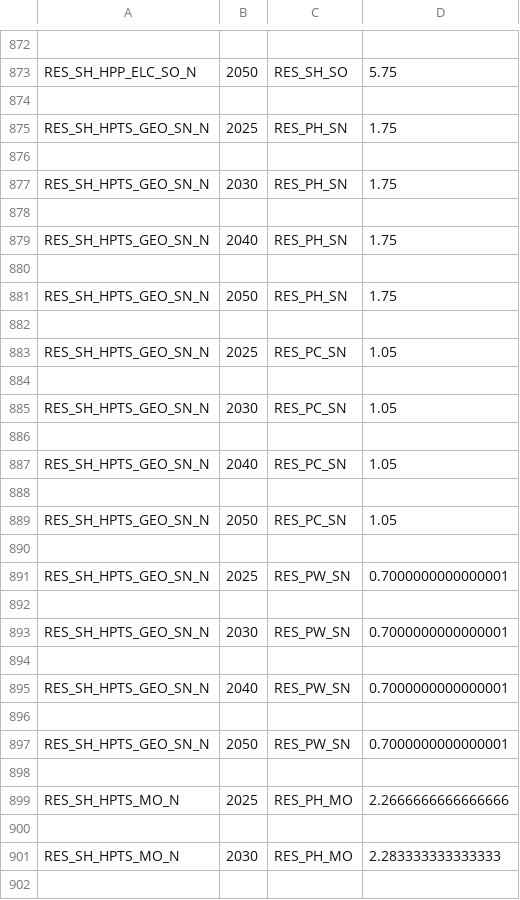
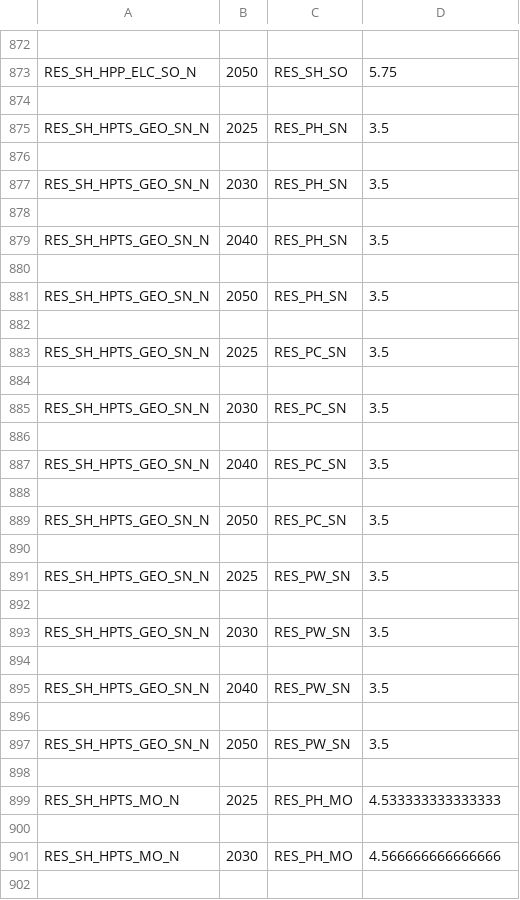
Before and after one commit to silvialaera/tesi, a CSV file: M-S4EP/tech_year_value_eff.csv, drawn as a sheet; only a part is shown, gaps mark what is left out; the diff covers the shown part only.

```diff
--- a/M-S4EP/tech_year_value_eff.csv
+++ b/M-S4EP/tech_year_value_eff.csv
@@ -874,29 +874,29 @@ RES_SH_HPP_ELC_SO_N,2050,RES_SH_SO,5.75
 
-RES_SH_HPTS_GEO_SN_N,2025,RES_PH_SN,1.75
+RES_SH_HPTS_GEO_SN_N,2025,RES_PH_SN,3.5
 
-RES_SH_HPTS_GEO_SN_N,2030,RES_PH_SN,1.75
+RES_SH_HPTS_GEO_SN_N,2030,RES_PH_SN,3.5
 
-RES_SH_HPTS_GEO_SN_N,2040,RES_PH_SN,1.75
+RES_SH_HPTS_GEO_SN_N,2040,RES_PH_SN,3.5
 
-RES_SH_HPTS_GEO_SN_N,2050,RES_PH_SN,1.75
+RES_SH_HPTS_GEO_SN_N,2050,RES_PH_SN,3.5
 
-RES_SH_HPTS_GEO_SN_N,2025,RES_PC_SN,1.05
+RES_SH_HPTS_GEO_SN_N,2025,RES_PC_SN,3.5
 
-RES_SH_HPTS_GEO_SN_N,2030,RES_PC_SN,1.05
+RES_SH_HPTS_GEO_SN_N,2030,RES_PC_SN,3.5
 
-RES_SH_HPTS_GEO_SN_N,2040,RES_PC_SN,1.05
+RES_SH_HPTS_GEO_SN_N,2040,RES_PC_SN,3.5
 
-RES_SH_HPTS_GEO_SN_N,2050,RES_PC_SN,1.05
+RES_SH_HPTS_GEO_SN_N,2050,RES_PC_SN,3.5
 
-RES_SH_HPTS_GEO_SN_N,2025,RES_PW_SN,0.7000000000000001
+RES_SH_HPTS_GEO_SN_N,2025,RES_PW_SN,3.5
 
-RES_SH_HPTS_GEO_SN_N,2030,RES_PW_SN,0.7000000000000001
+RES_SH_HPTS_GEO_SN_N,2030,RES_PW_SN,3.5
 
-RES_SH_HPTS_GEO_SN_N,2040,RES_PW_SN,0.7000000000000001
+RES_SH_HPTS_GEO_SN_N,2040,RES_PW_SN,3.5
 
-RES_SH_HPTS_GEO_SN_N,2050,RES_PW_SN,0.7000000000000001
+RES_SH_HPTS_GEO_SN_N,2050,RES_PW_SN,3.5
 
-RES_SH_HPTS_MO_N,2025,RES_PH_MO,2.2666666666666666
+RES_SH_HPTS_MO_N,2025,RES_PH_MO,4.533333333333333
 
-RES_SH_HPTS_MO_N,2030,RES_PH_MO,2.283333333333333
+RES_SH_HPTS_MO_N,2030,RES_PH_MO,4.566666666666666
 
```
Also changed, not shown: 58 edited cells elsewhere in this file, M-S4EP/tech_year_output_premium.csv, 4 other files.
